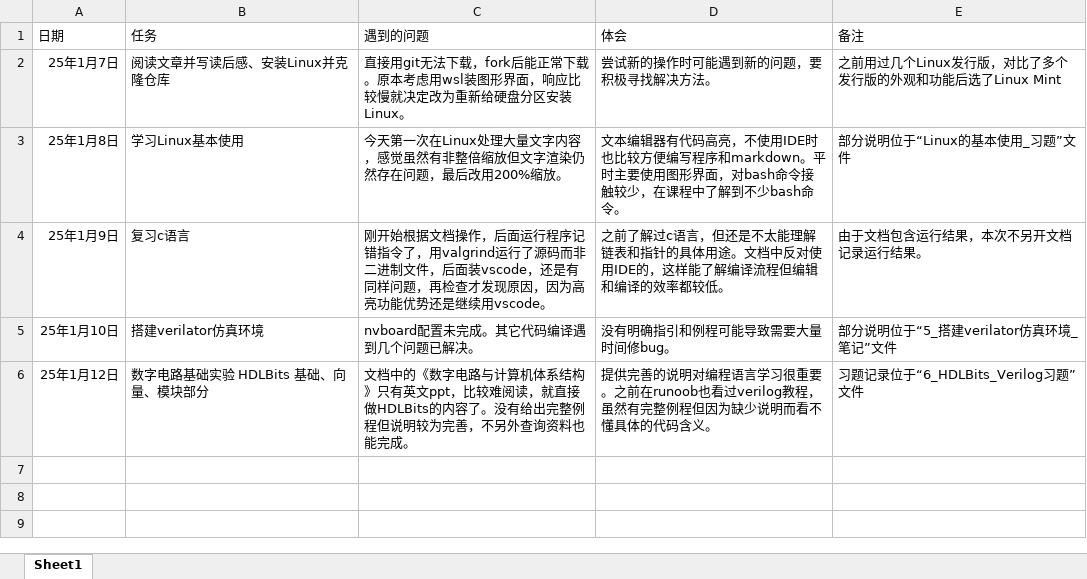
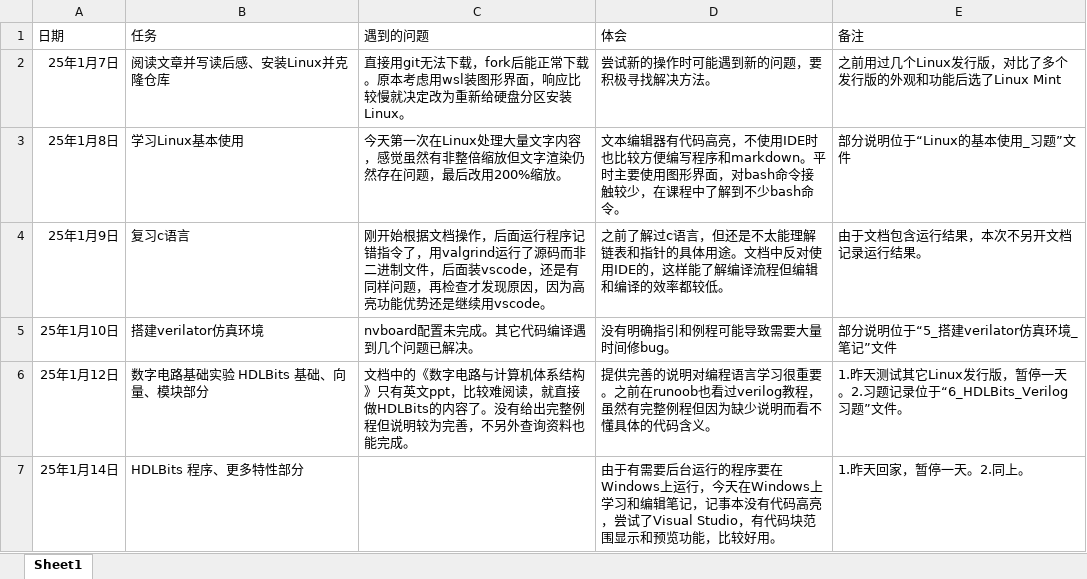
Before and after one commit to Willian7004/ysyx-note, an Excel workbook: files/2_学习记录.xlsx, sheet Sheet1, drawn as a sheet; values as stored, in another font and other column widths than the file's, no borders; the diff names each change by its address in the sheet, - before the commit and + after, or states it on an @@ line.

```diff
--- a/files/2_学习记录.xlsx (sheet Sheet1)
+++ b/files/2_学习记录.xlsx (sheet Sheet1)
-E6 (备注): 习题记录位于“6_HDLBits_Verilog习题”文件
+E6 (备注): 1.昨天测试其它Linux发行版，暂停一天。2.习题记录位于“6_HDLBits_Verilog习题”文件。
+row 7: 25年1月14日 | HDLBits 程序、更多特性部分 |  | 由于有需要后台运行的程序要在Windows上运行，今天在Windows上学习和编辑笔记，记事本没有代码高亮，尝试了Visual Studio，有代码块范围显示和预览功能，比较好用。 | 1.昨天回家，暂停一天。2.同上。
```
Also changed, not shown: 1 other file.
